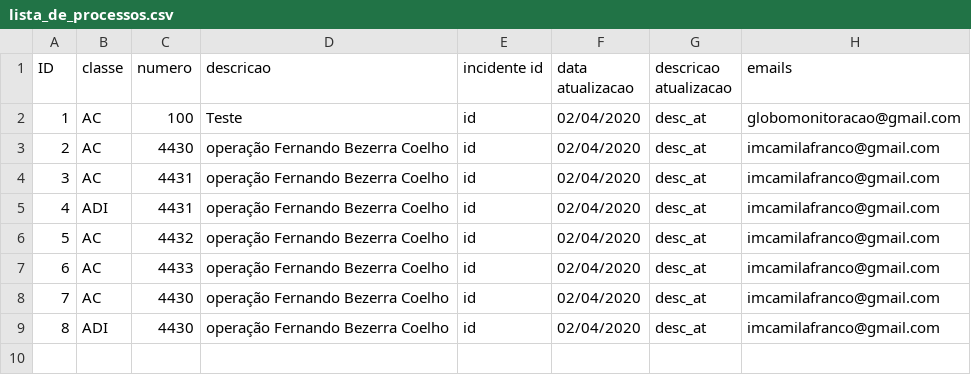
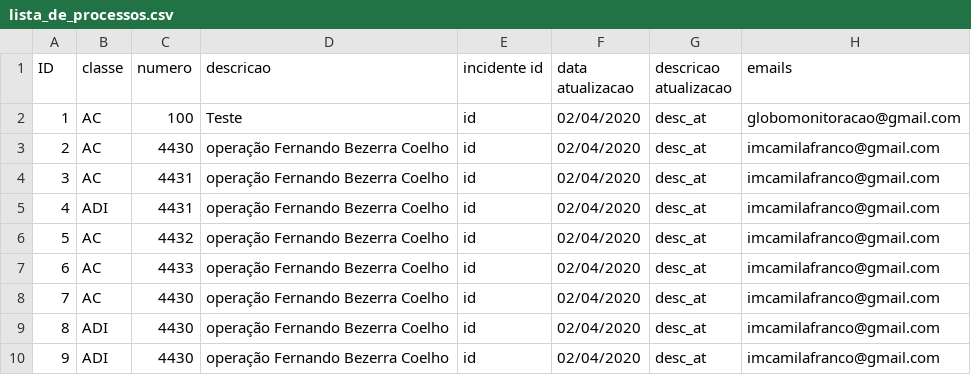
Before and after one commit to francocamila/processos_globo, a CSV file: lista_de_processos.csv, drawn as a sheet.

Commit message:
now it saves a new process in a old csv file

```diff
--- a/lista_de_processos.csv
+++ b/lista_de_processos.csv
@@ -9 +9,2 @@
 8,ADI,4430,operação Fernando Bezerra Coelho,id,02/04/2020,desc_at,imcamilafranco@gmail.com
+9,ADI,4430,operação Fernando Bezerra Coelho,id,02/04/2020,desc_at,imcamilafranco@gmail.com
```
Also changed, not shown: 6 other files.
